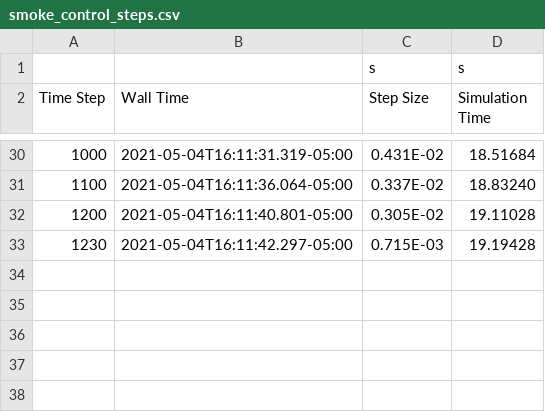
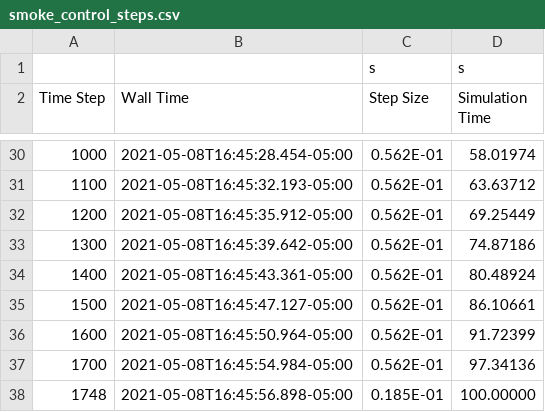
Before and after one commit to KarimHassanieh/Fire-Smoke-Control-Simulation, a CSV file: Smoke_Control/smoke_control_steps.csv, drawn as a sheet; only a part is shown, gaps mark what is left out; the diff covers the shown part only.

Commit message:
Resolved Supply Exhaust ductwork simulation

```diff
--- a/Smoke_Control/smoke_control_steps.csv
+++ b/Smoke_Control/smoke_control_steps.csv
@@ -30,4 +30,9 @@ Time Step,Wall Time,Step Size,Simulation Time
-   1000,2021-05-04T16:11:31.319-05:00,   0.431E-02,  18.51684
-   1100,2021-05-04T16:11:36.064-05:00,   0.337E-02,  18.83240
-   1200,2021-05-04T16:11:40.801-05:00,   0.305E-02,  19.11028
-   1230,2021-05-04T16:11:42.297-05:00,   0.715E-03,  19.19428
+   1000,2021-05-08T16:45:28.454-05:00,   0.562E-01,  58.01974
+   1100,2021-05-08T16:45:32.193-05:00,   0.562E-01,  63.63712
+   1200,2021-05-08T16:45:35.912-05:00,   0.562E-01,  69.25449
+   1300,2021-05-08T16:45:39.642-05:00,   0.562E-01,  74.87186
+   1400,2021-05-08T16:45:43.361-05:00,   0.562E-01,  80.48924
+   1500,2021-05-08T16:45:47.127-05:00,   0.562E-01,  86.10661
+   1600,2021-05-08T16:45:50.964-05:00,   0.562E-01,  91.72399
+   1700,2021-05-08T16:45:54.984-05:00,   0.562E-01,  97.34136
+   1748,2021-05-08T16:45:56.898-05:00,   0.185E-01, 100.00000
```
Also changed, not shown: 66 edited cells elsewhere in this file, Smoke_Control/smoke_control_cpu.csv, 52 other files.
